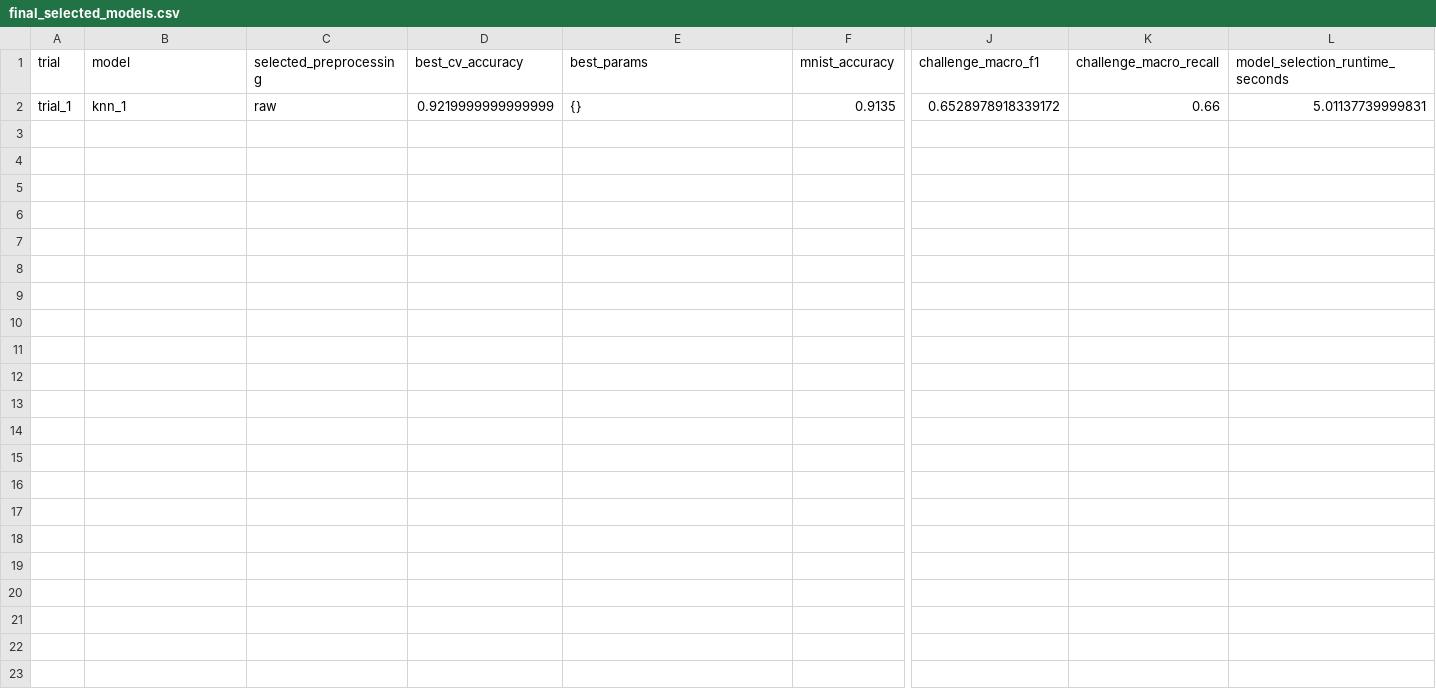
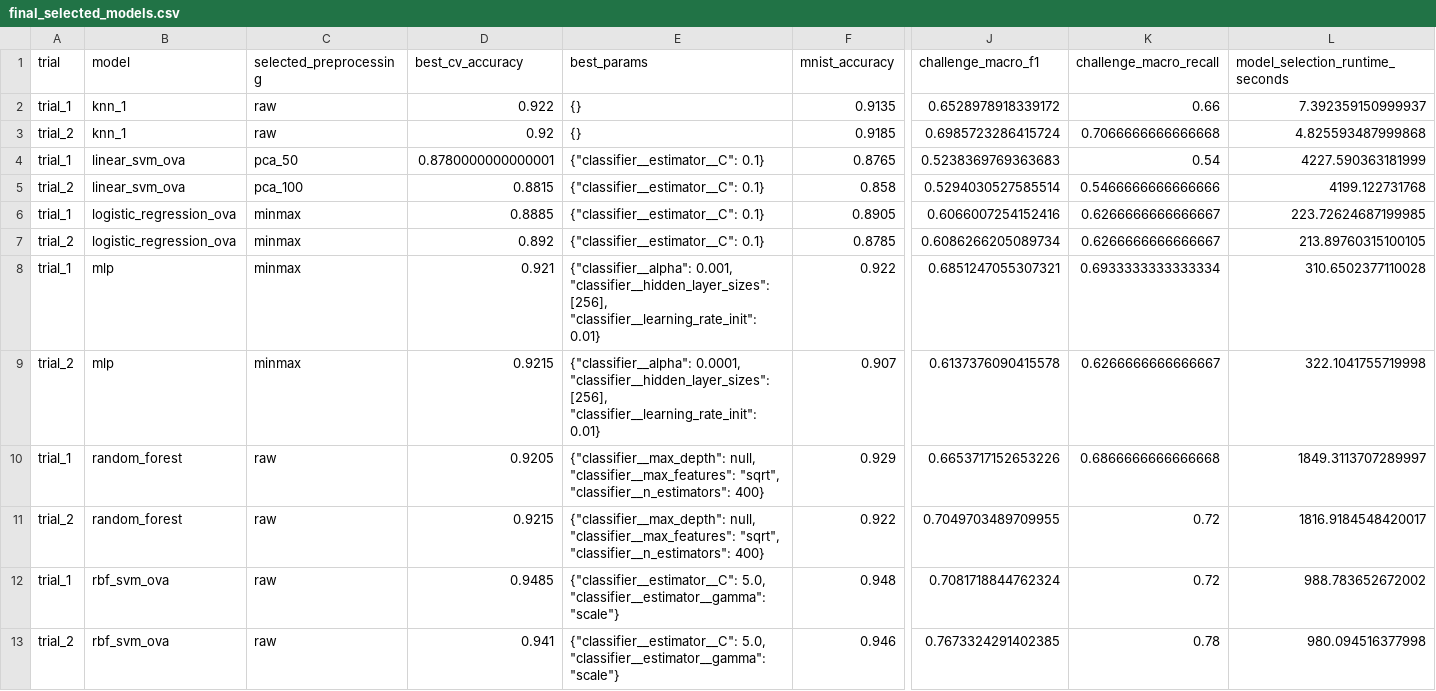
Before and after one commit to MJWade96/CS5487-Project, a CSV file: artifacts/results/final_selected_models.csv, drawn as a sheet; only a part is shown, gaps mark what is left out; rows hold the shown columns only; the diff names each change by its address in the sheet, - before the commit and + after, or states it on an @@ line.

Commit message:
Normalize canonical artifacts snapshot

```diff
--- a/artifacts/results/final_selected_models.csv
+++ b/artifacts/results/final_selected_models.csv
-D2 (best_cv_accuracy): 0.9219999999999999
+D2 (best_cv_accuracy): 0.922
-L2 (model_selection_runtime_seconds): 5.01137739999831
+L2 (model_selection_runtime_seconds): 7.392359150999937
+row 3: trial_2 | knn_1 | raw | 0.92 | {} | 0.9185 | 0.6985723286415724 | 0.7066666666666668 | 4.825593487999868
+row 4: trial_1 | linear_svm_ova | pca_50 | 0.8780000000000001 | {"classifier__estimator__C": 0.1} | 0.8765 | 0.5238369769363683 | 0.54 | 4227.590363181999
+row 5: trial_2 | linear_svm_ova | pca_100 | 0.8815 | {"classifier__estimator__C": 0.1} | 0.858 | 0.5294030527585514 | 0.5466666666666666 | 4199.122731768
+row 6: trial_1 | logistic_regression_ova | minmax | 0.8885 | {"classifier__estimator__C": 0.1} | 0.8905 | 0.6066007254152416 | 0.6266666666666667 | 223.72624687199985
+row 7: trial_2 | logistic_regression_ova | minmax | 0.892 | {"classifier__estimator__C": 0.1} | 0.8785 | 0.6086266205089734 | 0.6266666666666667 | 213.89760315100105
+row 8: trial_1 | mlp | minmax | 0.921 | {"classifier__alpha": 0.001, "classifier__hidden_layer_sizes": [256], "classifier__learning_rate_init": 0.01} | 0.922 | 0.6851247055307321 | 0.6933333333333334 | 310.6502377110028
+row 9: trial_2 | mlp | minmax | 0.9215 | {"classifier__alpha": 0.0001, "classifier__hidden_layer_sizes": [256], "classifier__learning_rate_init": 0.01} | 0.907 | 0.6137376090415578 | 0.6266666666666667 | 322.1041755719998
+row 10: trial_1 | random_forest | raw | 0.9205 | {"classifier__max_depth": null, "classifier__max_features": "sqrt", "classifier__n_estimators": 400} | 0.929 | 0.6653717152653226 | 0.6866666666666668 | 1849.3113707289997
+row 11: trial_2 | random_forest | raw | 0.9215 | {"classifier__max_depth": null, "classifier__max_features": "sqrt", "classifier__n_estimators": 400} | 0.922 | 0.7049703489709955 | 0.72 | 1816.9184548420017
+row 12: trial_1 | rbf_svm_ova | raw | 0.9485 | {"classifier__estimator__C": 5.0, "classifier__estimator__gamma": "scale"} | 0.948 | 0.7081718844762324 | 0.72 | 988.783652672002
+row 13: trial_2 | rbf_svm_ova | raw | 0.941 | {"classifier__estimator__C": 5.0, "classifier__estimator__gamma": "scale"} | 0.946 | 0.7673324291402385 | 0.78 | 980.094516377998
```
Also changed, not shown: 6 other files.
